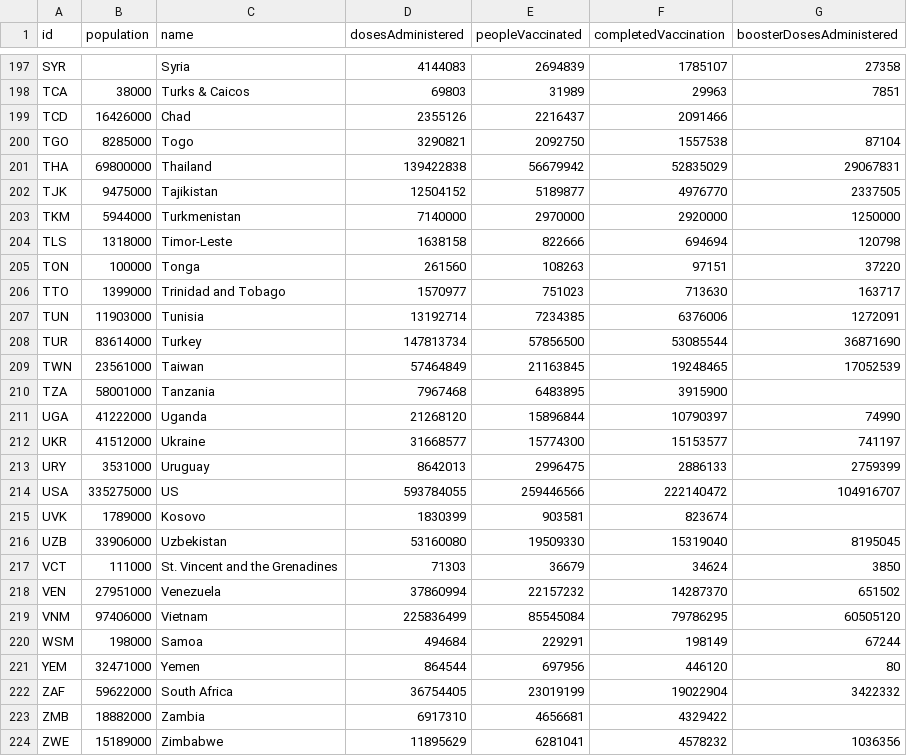
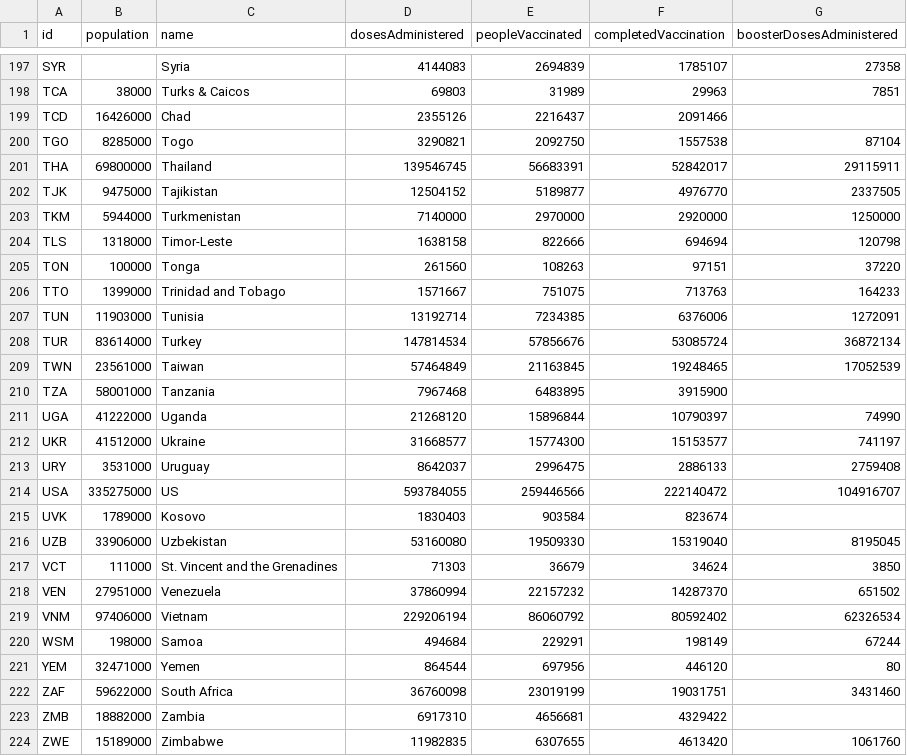
Before and after one commit to BloombergGraphics/covid-vaccine-tracker-data, a CSV file: data/current-global.csv, drawn as a sheet; only a part is shown, gaps mark what is left out; the diff covers the shown part only.

Commit message:
update data

```diff
--- a/data/current-global.csv
+++ b/data/current-global.csv
@@ -200,3 +200,3 @@ TCD,16426000,Chad,2355126,2216437,2091466,
 TGO,8285000,Togo,3290821,2092750,1557538,87104
-THA,69800000,Thailand,139422838,56679942,52835029,29067831
+THA,69800000,Thailand,139546745,56683391,52842017,29115911
 TJK,9475000,Tajikistan,12504152,5189877,4976770,2337505
@@ -205,5 +205,5 @@ TLS,1318000,Timor-Leste,1638158,822666,694694,120798
 TON,100000,Tonga,261560,108263,97151,37220
-TTO,1399000,Trinidad and Tobago,1570977,751023,713630,163717
+TTO,1399000,Trinidad and Tobago,1571667,751075,713763,164233
 TUN,11903000,Tunisia,13192714,7234385,6376006,1272091
-TUR,83614000,Turkey,147813734,57856500,53085544,36871690
+TUR,83614000,Turkey,147814534,57856676,53085724,36872134
 TWN,23561000,Taiwan,57464849,21163845,19248465,17052539
@@ -212,5 +212,5 @@ UGA,41222000,Uganda,21268120,15896844,10790397,74990
 UKR,41512000,Ukraine,31668577,15774300,15153577,741197
-URY,3531000,Uruguay,8642013,2996475,2886133,2759399
+URY,3531000,Uruguay,8642037,2996475,2886133,2759408
 USA,335275000,US,593784055,259446566,222140472,104916707
-UVK,1789000,Kosovo,1830399,903581,823674,
+UVK,1789000,Kosovo,1830403,903584,823674,
 UZB,33906000,Uzbekistan,53160080,19509330,15319040,8195045
@@ -218,7 +218,7 @@ VCT,111000,St. Vincent and the Grenadines,71303,36679,34624,3850
 VEN,27951000,Venezuela,37860994,22157232,14287370,651502
-VNM,97406000,Vietnam,225836499,85545084,79786295,60505120
+VNM,97406000,Vietnam,229206194,86060792,80592402,62326534
 WSM,198000,Samoa,494684,229291,198149,67244
 YEM,32471000,Yemen,864544,697956,446120,80
-ZAF,59622000,South Africa,36754405,23019199,19022904,3422332
+ZAF,59622000,South Africa,36760098,23019199,19031751,3431460
 ZMB,18882000,Zambia,6917310,4656681,4329422,
-ZWE,15189000,Zimbabwe,11895629,6281041,4578232,1036356
+ZWE,15189000,Zimbabwe,11982835,6307655,4613420,1061760
```
Also changed, not shown: 90 edited cells elsewhere in this file, 2 other files.
